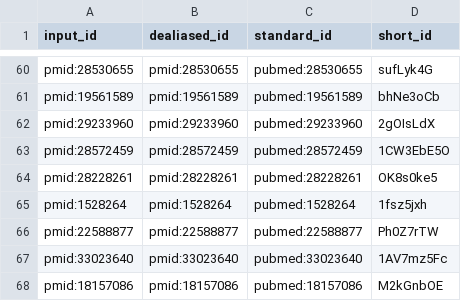
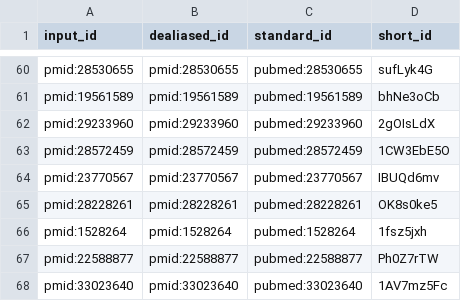
Before and after one commit to scherzerthesis/thesis, a TSV file: citations.tsv, drawn as a sheet; only a part is shown, gaps mark what is left out; the shorter side is filled out with more unchanged rows; the diff names each change by its address in the sheet, - before the commit and + after, or states it on an @@ line.

```diff
--- a/citations.tsv
+++ b/citations.tsv
+row 64: pmid:23770567 | pmid:23770567 | pubmed:23770567 | IBUQd6mv
```
Also changed, not shown: 8 other files.
